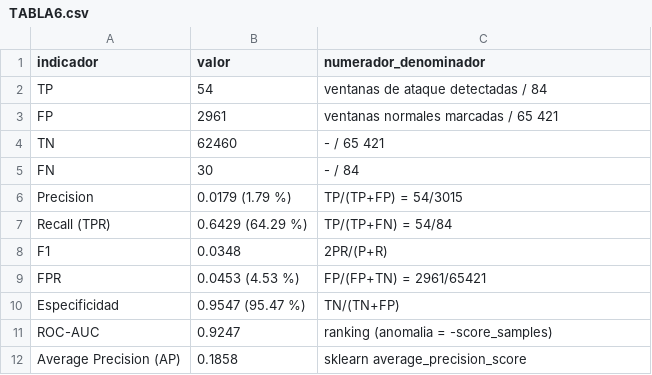
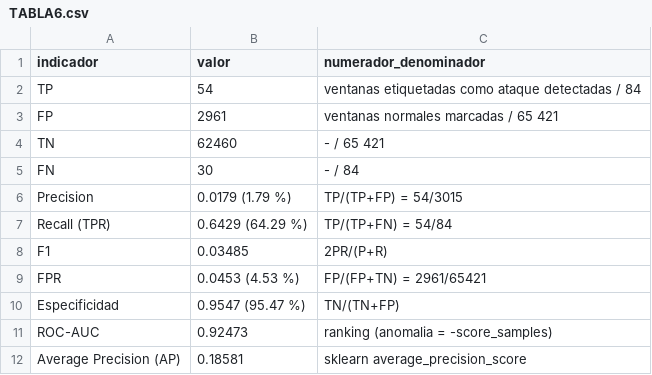
Before and after one commit to marksato13/VF-PPI-TESIS-ORQUESTACION, a CSV file: 03-entregables/13-respuesta-observaciones-validacion-interna/seccion4-resultados/_campana/resultados-2026-10-23/eval41/v2/TABLA6.csv, drawn as a sheet.

```diff
--- a/03-entregables/13-respuesta-observaciones-validacion-interna/seccion4-resultados/_campana/resultados-2026-10-23/eval41/v2/TABLA6.csv
+++ b/03-entregables/13-respuesta-observaciones-validacion-interna/seccion4-resultados/_campana/resultados-2026-10-23/eval41/v2/TABLA6.csv
@@ -1,3 +1,3 @@
 indicador,valor,numerador_denominador
-TP,54,ventanas de ataque detectadas / 84
+TP,54,ventanas etiquetadas como ataque detectadas / 84
 FP,2961,ventanas normales marcadas / 65 421
@@ -7,6 +7,6 @@ Precision,0.0179 (1.79 %),TP/(TP+FP) = 54/3015
 Recall (TPR),0.6429 (64.29 %),TP/(TP+FN) = 54/84
-F1,0.0348,2PR/(P+R)
+F1,0.03485,2PR/(P+R)
 FPR,0.0453 (4.53 %),FP/(FP+TN) = 2961/65421
 Especificidad,0.9547 (95.47 %),TN/(TN+FP)
-ROC-AUC,0.9247,ranking (anomalia = -score_samples)
-Average Precision (AP),0.1858,sklearn average_precision_score
+ROC-AUC,0.92473,ranking (anomalia = -score_samples)
+Average Precision (AP),0.18581,sklearn average_precision_score
```
Also changed, not shown: 17 other files.
